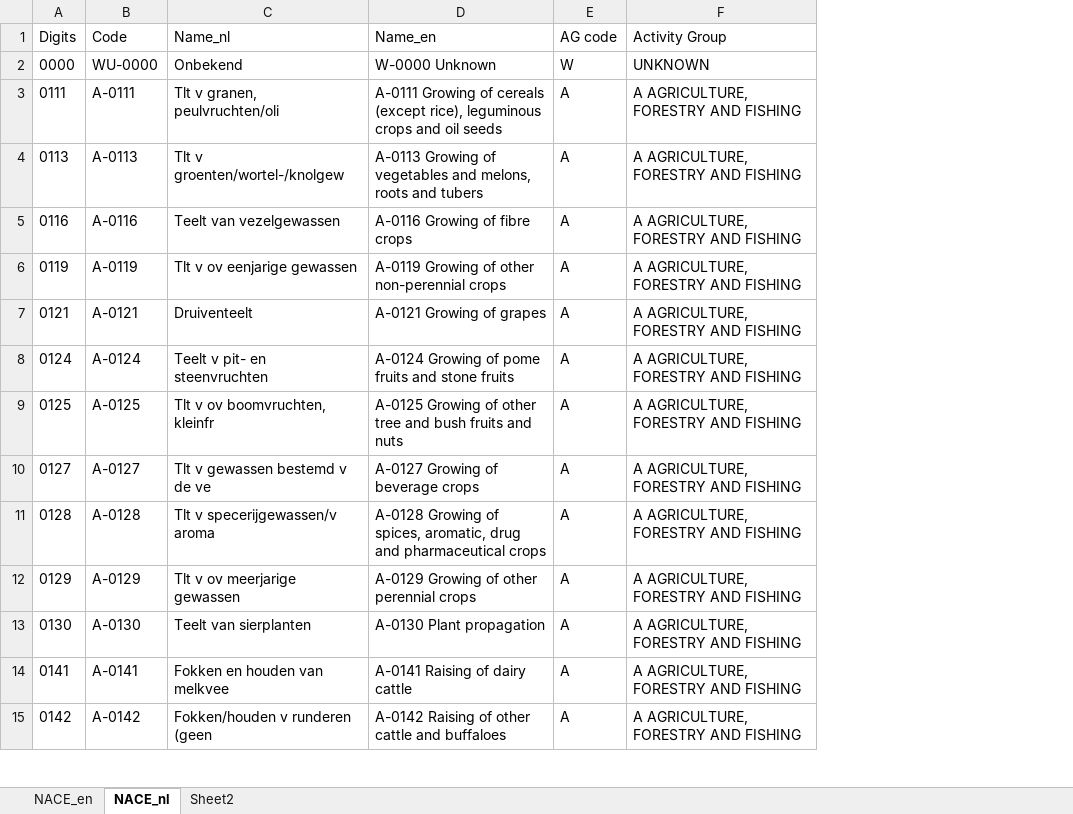
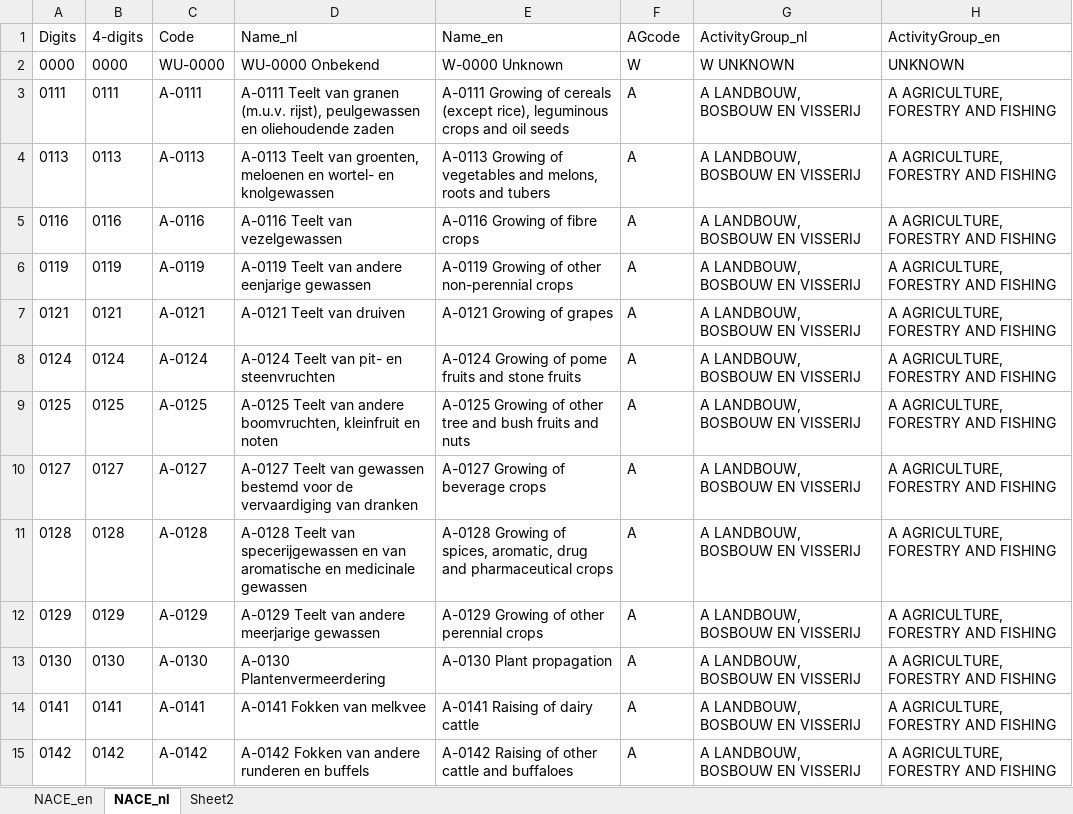
Before and after one commit to rusne/geoFluxus, an Excel workbook: Public_data/NACE_table.xlsx, sheet NACE_nl, drawn as a sheet; only a part is shown; values as stored, in another font and other column widths than the file's, no borders; addresses are those after the commit; the diff covers the shown part only; the diff names each change by its address in the sheet, - before the commit and + after, or states it on an @@ line.

Commit message:
First data upload all keyflows

```diff
--- a/Public_data/NACE_table.xlsx (sheet NACE_nl)
+++ b/Public_data/NACE_table.xlsx (sheet NACE_nl)
+column B (4-digits), rows 2-15: 0000 | 0111 | 0113 | 0116 | 0119 | 0121 | 0124 | 0125 | 0127 | 0128 | 0129 | 0130 | 0141 | 0142
+column G (ActivityGroup_nl), rows 2-15: W UNKNOWN | A LANDBOUW, BOSBOUW EN VISSERIJ | A LANDBOUW, BOSBOUW EN VISSERIJ | A LANDBOUW, BOSBOUW EN VISSERIJ | A LANDBOUW, BOSBOUW EN VISSERIJ | A LANDBOUW, BOSBOUW EN VISSERIJ | A LANDBOUW, BOSBOUW EN VISSERIJ | A LANDBOUW, BOSBOUW EN VISSERIJ | A LANDBOUW, BOSBOUW EN VISSERIJ | A LANDBOUW, BOSBOUW EN VISSERIJ | A LANDBOUW, BOSBOUW EN VISSERIJ | A LANDBOUW, BOSBOUW EN VISSERIJ | A LANDBOUW, BOSBOUW EN VISSERIJ | A LANDBOUW, BOSBOUW EN VISSERIJ
-F1: AG code
+F1: AGcode
-H1: Activity Group
+H1: ActivityGroup_en
-D2 (Name_nl): Onbekend
+D2 (Name_nl): WU-0000 Onbekend
-D3 (Name_nl): Tlt v granen, peulvruchten/oli
+D3 (Name_nl): A-0111 Teelt van granen (m.u.v. rijst), peulgewassen en oliehoudende zaden
-D4 (Name_nl): Tlt v groenten/wortel-/knolgew
+D4 (Name_nl): A-0113 Teelt van groenten, meloenen en wortel- en knolgewassen
-D5 (Name_nl): Teelt van vezelgewassen
+D5 (Name_nl): A-0116 Teelt van vezelgewassen
-D6 (Name_nl): Tlt v ov eenjarige gewassen
+D6 (Name_nl): A-0119 Teelt van andere eenjarige gewassen
-D7 (Name_nl): Druiventeelt
+D7 (Name_nl): A-0121 Teelt van druiven
-D8 (Name_nl): Teelt v pit- en steenvruchten
+D8 (Name_nl): A-0124 Teelt van pit- en steenvruchten
-D9 (Name_nl): Tlt v ov boomvruchten, kleinfr
+D9 (Name_nl): A-0125 Teelt van andere boomvruchten, kleinfruit en noten
-D10 (Name_nl): Tlt v gewassen bestemd v de ve
+D10 (Name_nl): A-0127 Teelt van gewassen bestemd voor de vervaardiging van dranken
-D11 (Name_nl): Tlt v specerijgewassen/v aroma
+D11 (Name_nl): A-0128 Teelt van specerijgewassen en van aromatische en medicinale gewassen
-D12 (Name_nl): Tlt v ov meerjarige gewassen
+D12 (Name_nl): A-0129 Teelt van andere meerjarige gewassen
-D13 (Name_nl): Teelt van sierplanten
+D13 (Name_nl): A-0130 Plantenvermeerdering
-D14 (Name_nl): Fokken en houden van melkvee
+D14 (Name_nl): A-0141 Fokken van melkvee
-D15 (Name_nl): Fokken/houden v runderen (geen
+D15 (Name_nl): A-0142 Fokken van andere runderen en buffels
```
Also changed, not shown: 2 added rows and 936 edited cells elsewhere in this sheet, sheet NACE_en, formulas that keep their value, Public_data/Exports_CG_part1/actor_roles_summary.xlsx, Public_data/Exports_FW_part1/actor_roles_summary.xlsx, 17 other files.
